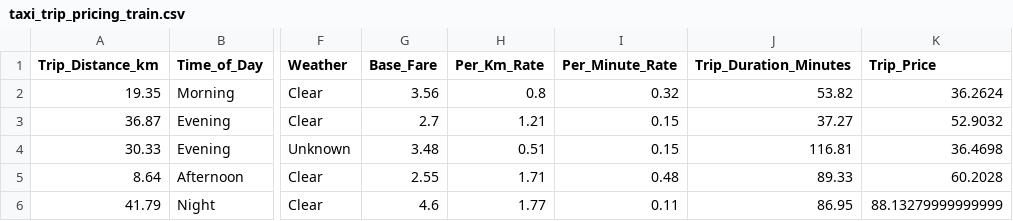
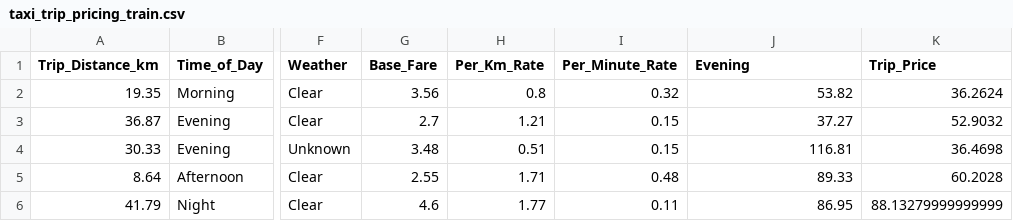
Before and after one commit to Vence85/taxi-prediction-fullstack-jonas-gustafsson-opa24, a CSV file: src/taxipred/data/taxi_trip_pricing_train.csv, drawn as a sheet; only a part is shown, gaps mark what is left out; the diff names each change by its address in the sheet, - before the commit and + after, or states it on an @@ line.

```diff
--- a/src/taxipred/data/taxi_trip_pricing_train.csv
+++ b/src/taxipred/data/taxi_trip_pricing_train.csv
-J1: Trip_Duration_Minutes
+J1: Evening
```
Also changed, not shown: 7 other files.
